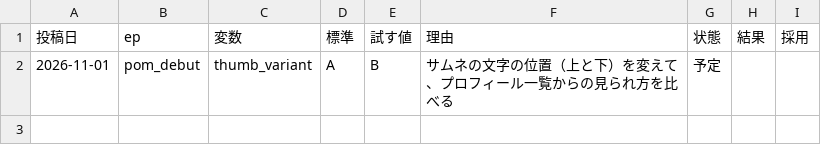
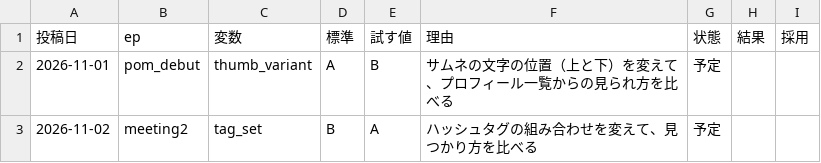
Before and after one commit to ibato-byte/renjill-auto, a CSV file: content/experiments.csv, drawn as a sheet.

```diff
--- a/content/experiments.csv
+++ b/content/experiments.csv
@@ -2 +2,2 @@
 2026-11-01,pom_debut,thumb_variant,A,B,サムネの文字の位置（上と下）を変えて、プロフィール一覧からの見られ方を比べる,予定,,
+2026-11-02,meeting2,tag_set,B,A,ハッシュタグの組み合わせを変えて、見つかり方を比べる,予定,,
```
Also changed, not shown: 3 other files.
